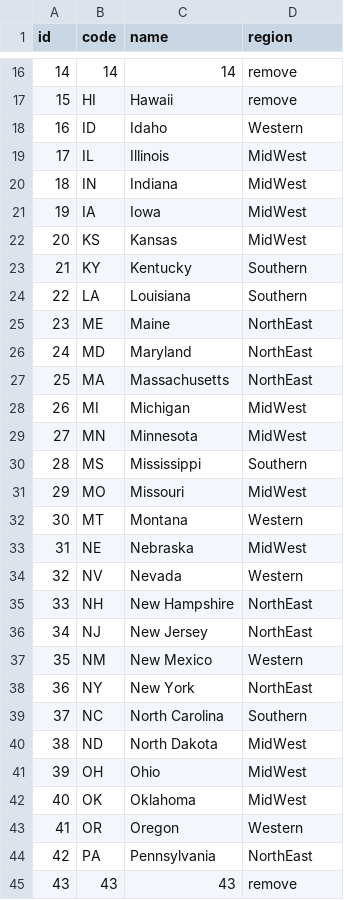
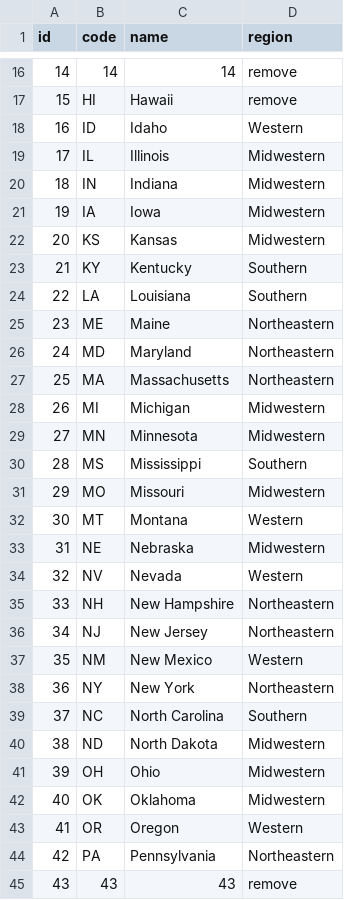
Before and after one commit to sallydevitry/sallydevitry.github.io, a CSV file: data/stateNames.csv, drawn as a sheet; only a part is shown, gaps mark what is left out; the diff covers the shown part only.

```diff
--- a/data/stateNames.csv
+++ b/data/stateNames.csv
@@ -18,28 +18,28 @@ id,code,name,region
 16,ID,Idaho,Western
-17,IL,Illinois,MidWest
-18,IN,Indiana,MidWest
-19,IA,Iowa,MidWest
-20,KS,Kansas,MidWest
+17,IL,Illinois,Midwestern
+18,IN,Indiana,Midwestern
+19,IA,Iowa,Midwestern
+20,KS,Kansas,Midwestern
 21,KY,Kentucky,Southern
 22,LA,Louisiana,Southern
-23,ME,Maine,NorthEast
-24,MD,Maryland,NorthEast
-25,MA,Massachusetts,NorthEast
-26,MI,Michigan,MidWest
-27,MN,Minnesota,MidWest
+23,ME,Maine,Northeastern
+24,MD,Maryland,Northeastern
+25,MA,Massachusetts,Northeastern
+26,MI,Michigan,Midwestern
+27,MN,Minnesota,Midwestern
 28,MS,Mississippi,Southern
-29,MO,Missouri,MidWest
+29,MO,Missouri,Midwestern
 30,MT,Montana,Western
-31,NE,Nebraska,MidWest
+31,NE,Nebraska,Midwestern
 32,NV,Nevada,Western
-33,NH,New Hampshire,NorthEast
-34,NJ,New Jersey,NorthEast
+33,NH,New Hampshire,Northeastern
+34,NJ,New Jersey,Northeastern
 35,NM,New Mexico,Western
-36,NY,New York,NorthEast
+36,NY,New York,Northeastern
 37,NC,North Carolina,Southern
-38,ND,North Dakota,MidWest
-39,OH,Ohio,MidWest
-40,OK,Oklahoma,MidWest
+38,ND,North Dakota,Midwestern
+39,OH,Ohio,Midwestern
+40,OK,Oklahoma,Midwestern
 41,OR,Oregon,Western
-42,PA,Pennsylvania,NorthEast
+42,PA,Pennsylvania,Northeastern
 43,43,43,remove
```
Also changed, not shown: 7 edited cells elsewhere in this file, 4 other files.
